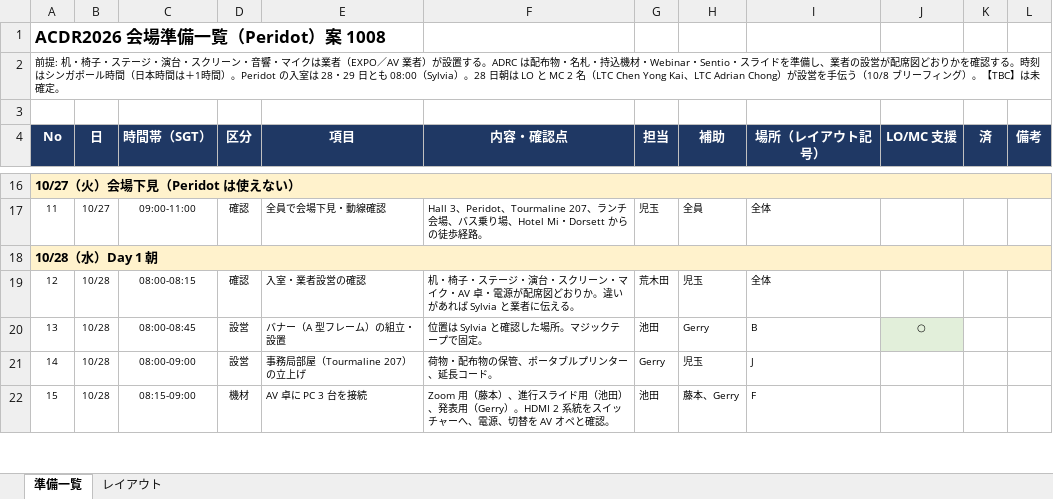
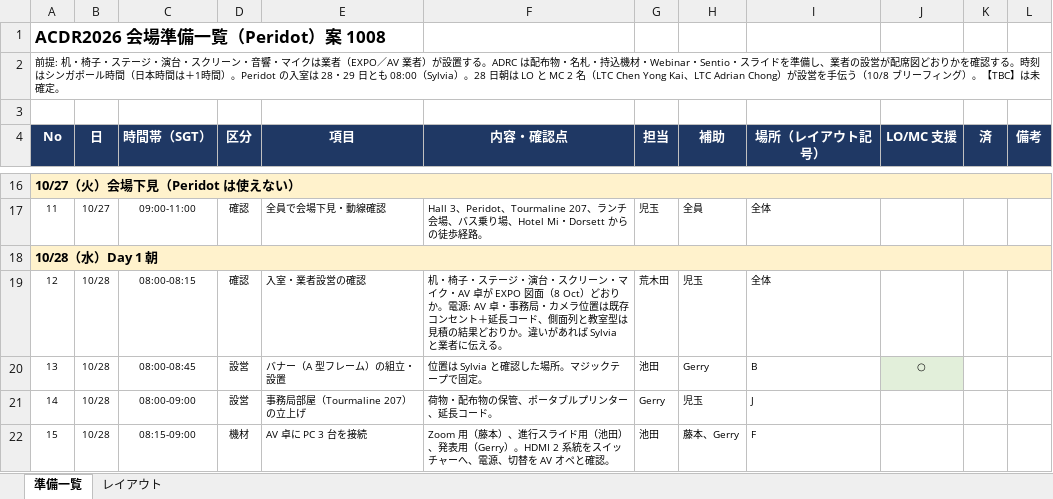
Before and after one commit to kochobi-max/whatsmap, an Excel workbook: reports/acdr2026_staff_deployment/ACDR2026_会場準備一覧_案1008.xlsx, sheet 準備一覧, drawn as a sheet; only a part is shown, gaps mark what is left out; values as stored, in another font and other column widths than the file's, no borders; the diff names each change by its address in the sheet, - before the commit and + after, or states it on an @@ line.

```diff
--- a/reports/acdr2026_staff_deployment/ACDR2026_会場準備一覧_案1008.xlsx (sheet 準備一覧)
+++ b/reports/acdr2026_staff_deployment/ACDR2026_会場準備一覧_案1008.xlsx (sheet 準備一覧)
-F19 (内容・確認点): …ク・AV 卓・電源が配席図どおりか…
+F19 (内容・確認点): …ク・AV 卓が EXPO 図面（8 Oct）どおりか。電源: AV 卓・事務局・カメラ位置は既存コンセント＋延長コード、側面列と教室型は見積の結果どおりか…
```
Also changed, not shown: sheet レイアウト, charts or pictures, 1 other file.
